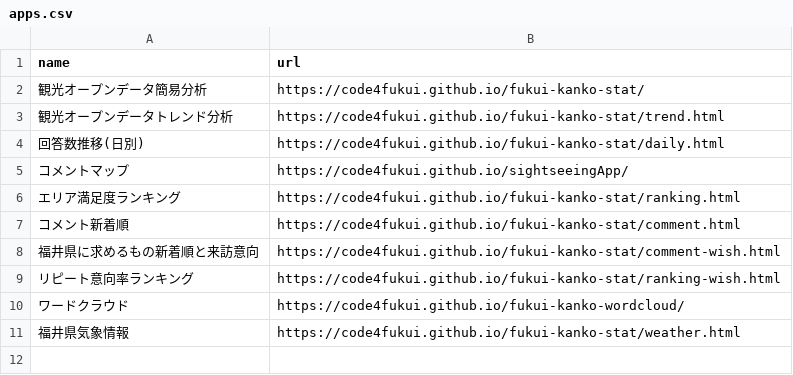
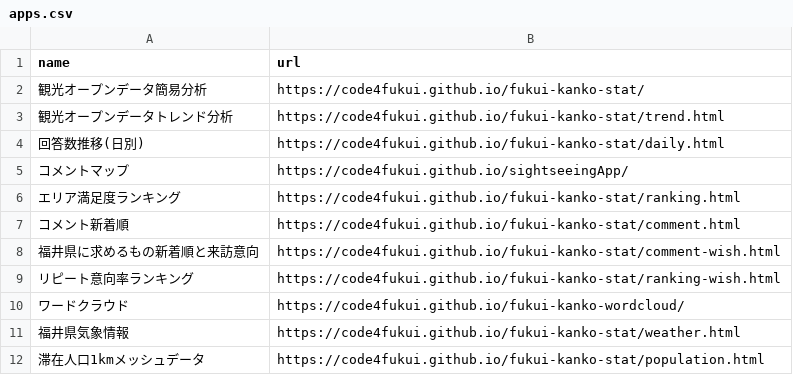
Before and after one commit to code4fukui/fukui-kanko-stat, a CSV file: data/apps.csv, drawn as a sheet.

Commit message:
滞在人口1kmメッシュデータ画面を作成

```diff
--- a/data/apps.csv
+++ b/data/apps.csv
@@ -11 +11,2 @@ name,url
 福井県気象情報,https://code4fukui.github.io/fukui-kanko-stat/weather.html
+滞在人口1kmメッシュデータ,https://code4fukui.github.io/fukui-kanko-stat/population.html
```
Also changed, not shown: 15 other files.
